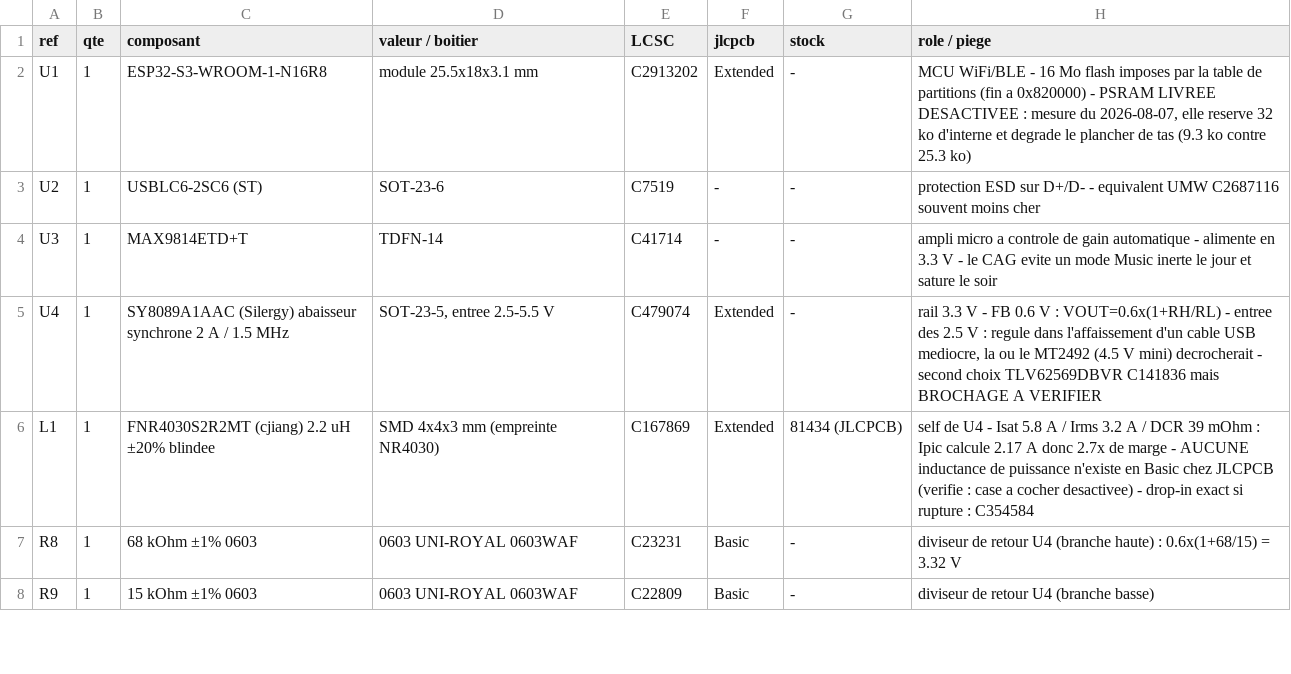
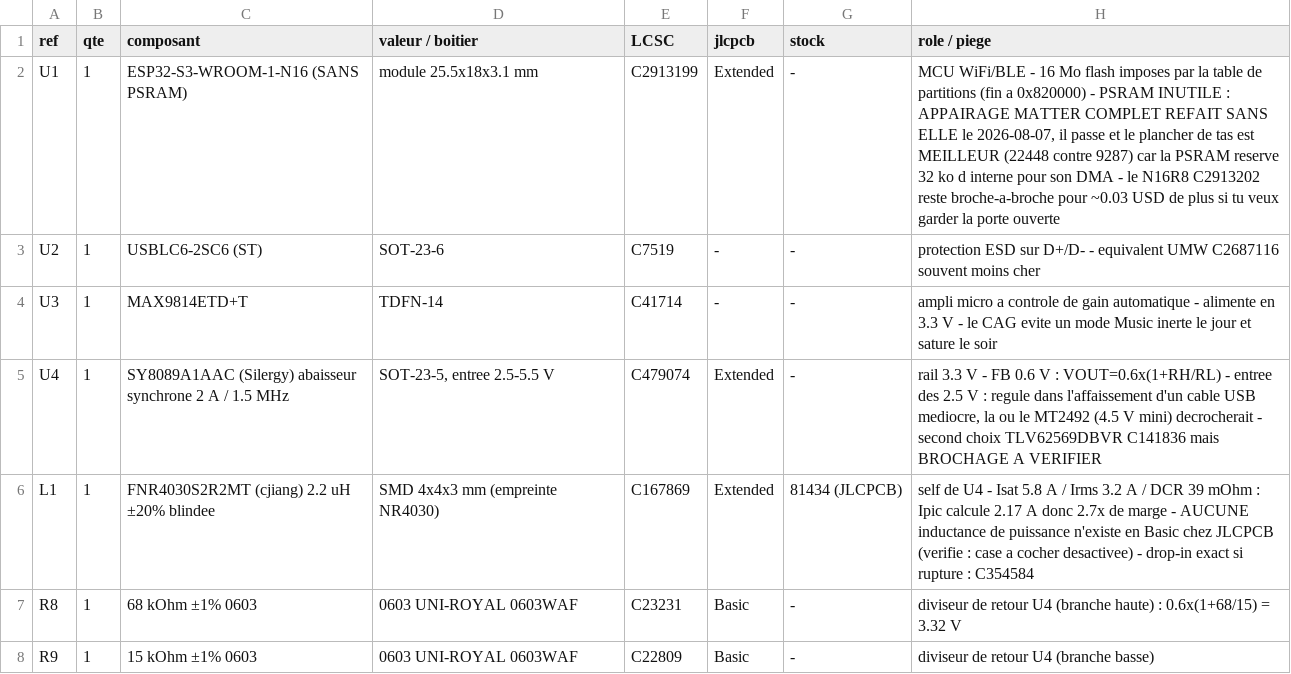
Before and after one commit to Vapi27/gottfa-esp32, a CSV file: hardware/BOM_PCB.csv, drawn as a sheet; only a part is shown.

```diff
--- a/hardware/BOM_PCB.csv
+++ b/hardware/BOM_PCB.csv
@@ -1,3 +1,3 @@
 ref,qte,composant,valeur / boitier,LCSC,jlcpcb,stock,role / piege
-U1,1,ESP32-S3-WROOM-1-N16R8,module 25.5x18x3.1 mm,C2913202,Extended,-,"MCU WiFi/BLE - 16 Mo flash imposes par la table de partitions (fin a 0x820000) - PSRAM LIVREE DESACTIVEE : mesure du 2026-08-07, elle reserve 32 ko d'interne et degrade le plancher de tas (9.3 ko contre 25.3 ko)"
+U1,1,ESP32-S3-WROOM-1-N16 (SANS PSRAM),module 25.5x18x3.1 mm,C2913199,Extended,-,"MCU WiFi/BLE - 16 Mo flash imposes par la table de partitions (fin a 0x820000) - PSRAM INUTILE : APPAIRAGE MATTER COMPLET REFAIT SANS ELLE le 2026-08-07, il passe et le plancher de tas est MEILLEUR (22448 contre 9287) car la PSRAM reserve 32 ko d interne pour son DMA - le N16R8 C2913202 reste broche-a-broche pour ~0.03 USD de plus si tu veux garder la porte ouverte"
 U2,1,USBLC6-2SC6 (ST),SOT-23-6,C7519,-,-,"protection ESD sur D+/D- - equivalent UMW C2687116 souvent moins cher"
```
Also changed, not shown: 1 other file.
